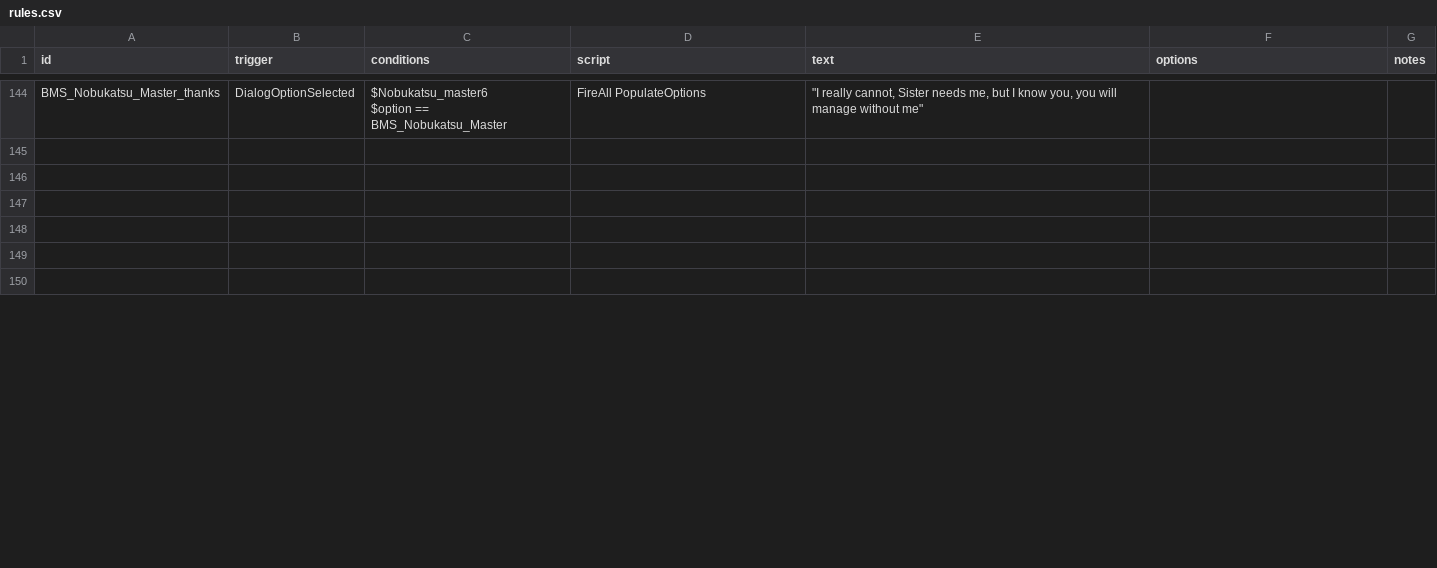
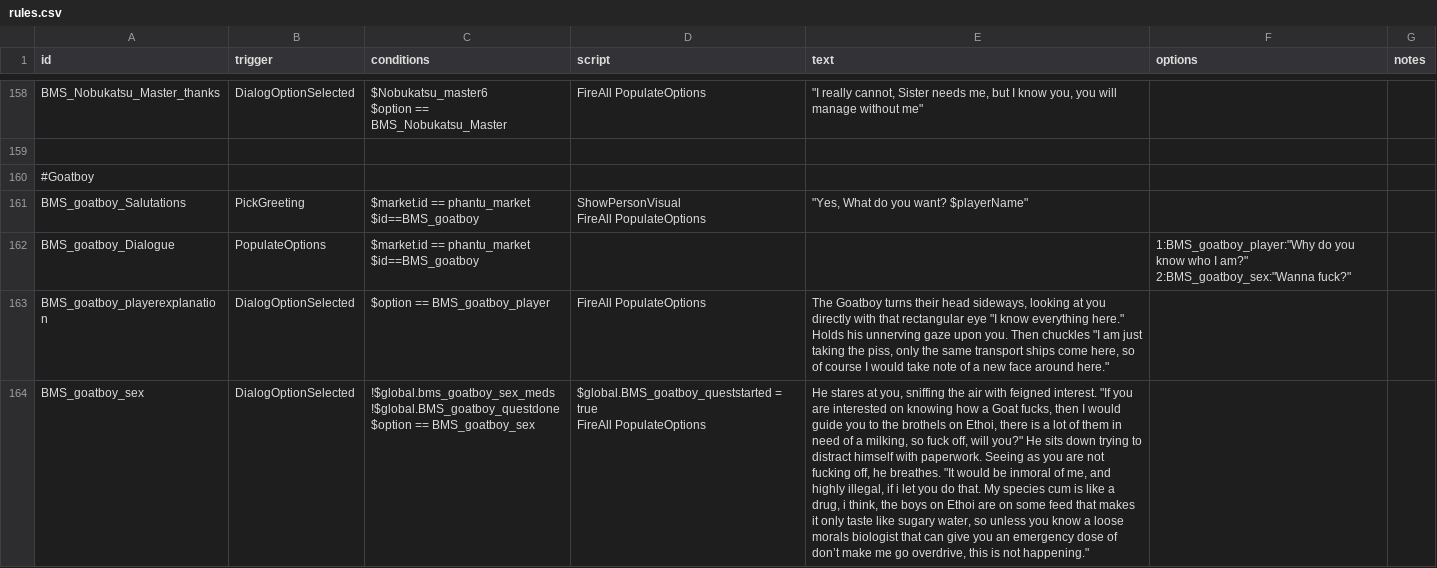
Before and after one commit to OcapNese/bluemoon-starsectormod, a CSV file: Blue Moon State/data/campaign/rules.csv, drawn as a sheet; only a part is shown, gaps mark what is left out; addresses are those after the commit; ↵ is a line break in a cell; the diff covers the shown part only; the diff names each change by its address in the sheet, - before the commit and + after, or states it on an @@ line.

```diff
--- a/Blue Moon State/data/campaign/rules.csv
+++ b/Blue Moon State/data/campaign/rules.csv
-A160 (id): (empty)
+A160 (id): #Goatboy
-row 161: (empty)
+row 161: BMS_goatboy_Salutations | PickGreeting | $market.id == phantu_market ↵ $id==BMS_goatboy | ShowPersonVisual ↵ FireAll PopulateOptions | "Yes, What do you want? $playerName"
-row 162: (empty)
+row 162: BMS_goatboy_Dialogue | PopulateOptions | $market.id == phantu_market ↵ $id==BMS_goatboy |  |  | 1:BMS_goatboy_player:"Why do you know who I am?" ↵ 2:BMS_goatboy_sex:"Wanna fuck?"
-row 163: (empty)
+row 163: BMS_goatboy_playerexplanation | DialogOptionSelected | $option == BMS_goatboy_player | FireAll PopulateOptions | The Goatboy turns their head sideways, looking at you directly with that rectangular eye "I know everything here." Holds his unnerving gaze upon you. Then chuckles "I am just taking the piss, only the same transport ships come here, so of course I would take note of a new face around here."
-row 164: (empty)
+row 164: BMS_goatboy_sex | DialogOptionSelected | !$global.bms_goatboy_sex_meds ↵ !$global.BMS_goatboy_questdone ↵ $option == BMS_goatboy_sex | $global.BMS_goatboy_queststarted = true ↵ FireAll PopulateOptions | He stares at you, sniffing the air with feigned interest. "If you are interested on knowing how a Goat fucks, then I would guide you to the brothels on Ethoi, there is a lot of them in need of a milking, so fuck off, will you?" He sits down trying to distract himself with paperwork. Seeing as you are not fucking off, he breathes. "It would be inmoral of me, and highly illegal, if i let you do that. My species cum is like a drug, i think, the boys on Ethoi are on some feed that makes it only taste like sugary water, so unless you know a loose morals biologist that can give you an emergency dose of don’t make me go overdrive, this is not happening."
```
Also changed, not shown: 15 added rows and 77 edited cells elsewhere in this file, 6 other files.
